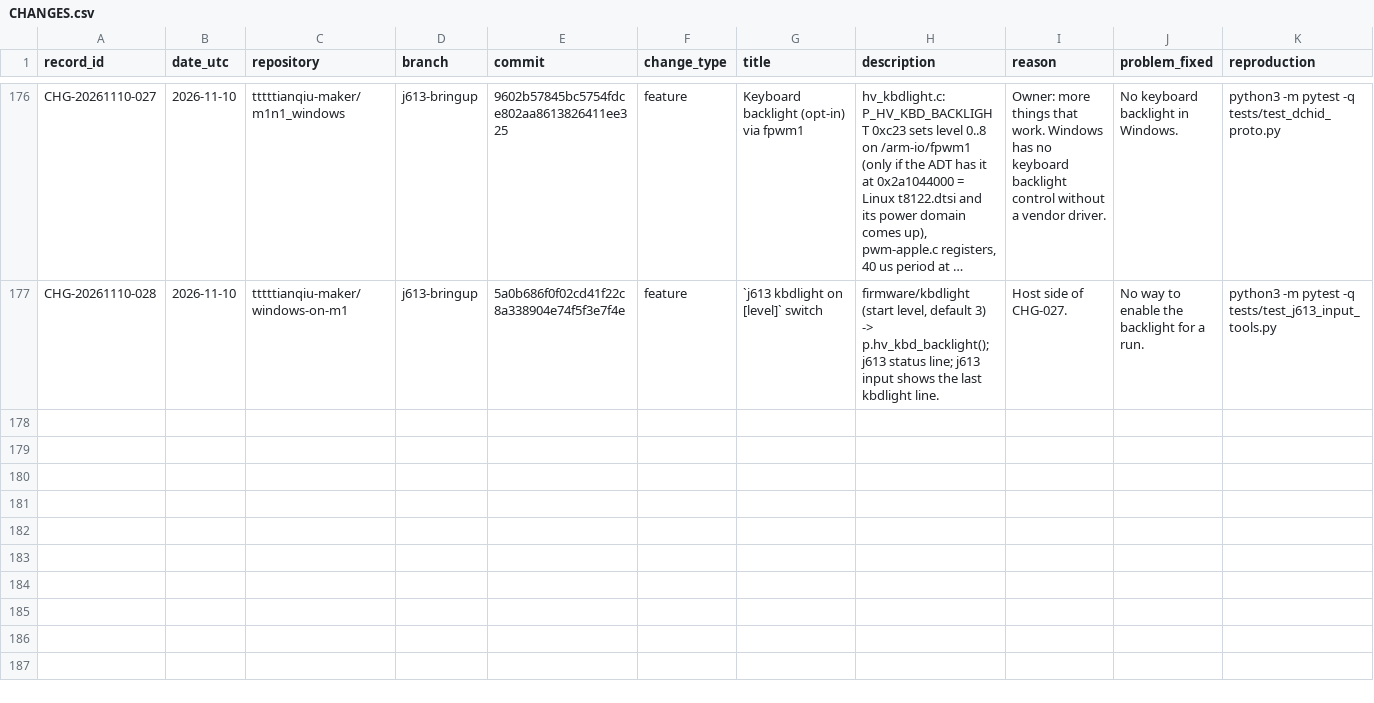
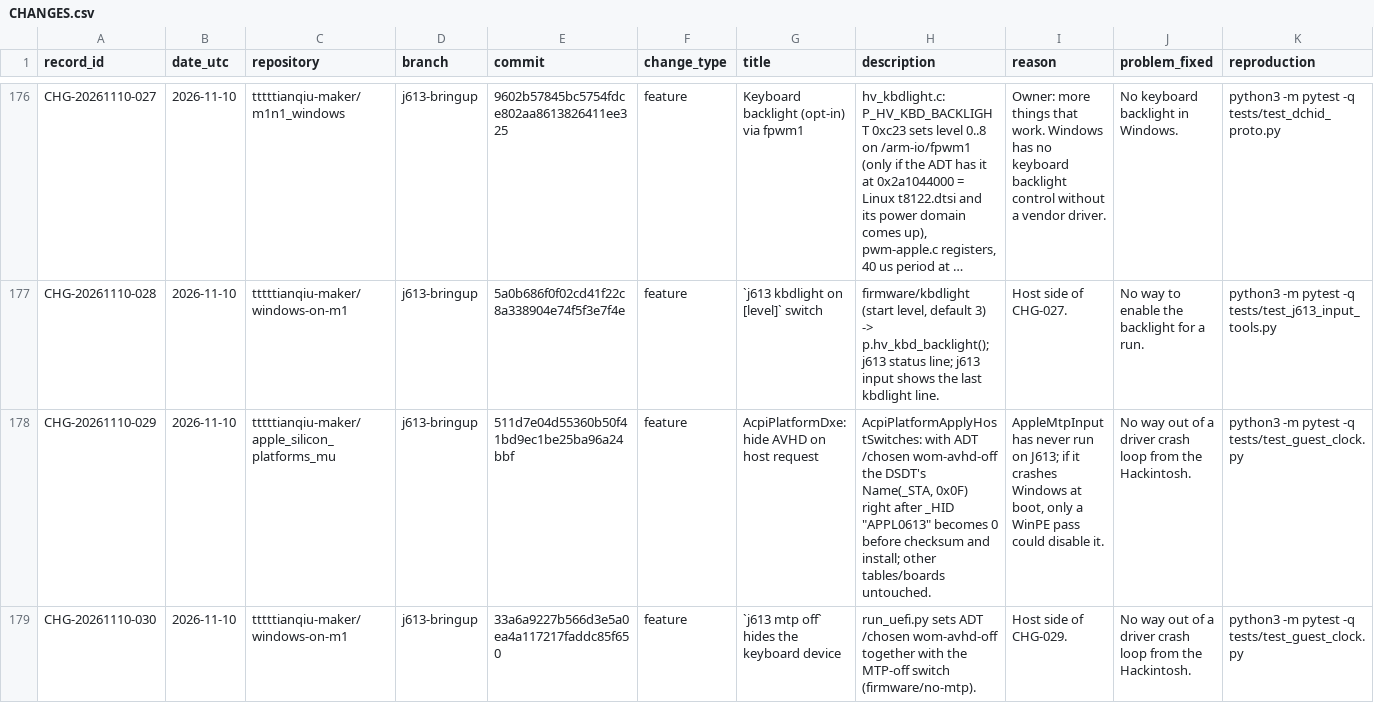
Before and after one commit to tttttianqiu-maker/windows-on-m1, a CSV file: investigation/CHANGES.csv, drawn as a sheet; only a part is shown, gaps mark what is left out; long unchanged cells end in …; rows hold the shown columns only; the diff names each change by its address in the sheet, - before the commit and + after, or states it on an @@ line.

```diff
--- a/investigation/CHANGES.csv
+++ b/investigation/CHANGES.csv
+row 178: CHG-20261110-029 | 2026-11-10 | tttttianqiu-maker/apple_silicon_platforms_mu | j613-bringup | 511d7e04d55360b50f41bd9ec1be25ba96a24bbf | feature | AcpiPlatformDxe: hide AVHD on host request | AcpiPlatformApplyHostSwitches: with ADT /chosen wom-avhd-off the DSDT's Name(_STA, 0x0F) right after _HID "APPL0613" becomes 0 before checksum and install; other tables/boards untouched. | AppleMtpInput has never run on J613; if it crashes Windows at boot, only a WinPE pass could disable it. | No way out of a driver crash loop from the Hackintosh. | python3 -m pytest -q tests/test_guest_clock.py
+row 179: CHG-20261110-030 | 2026-11-10 | tttttianqiu-maker/windows-on-m1 | j613-bringup | 33a6a9227b566d3e5a0ea4a117217faddc85f650 | feature | `j613 mtp off` hides the keyboard device | run_uefi.py sets ADT /chosen wom-avhd-off together with the MTP-off switch (firmware/no-mtp). | Host side of CHG-029. | No way out of a driver crash loop from the Hackintosh. | python3 -m pytest -q tests/test_guest_clock.py
```
Also changed, not shown: 3 other files.
